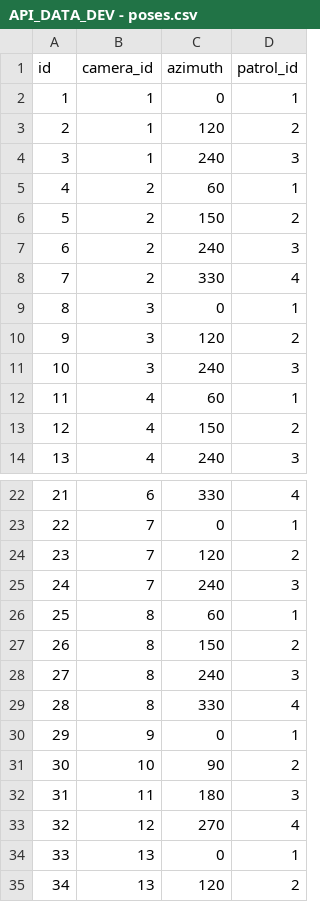
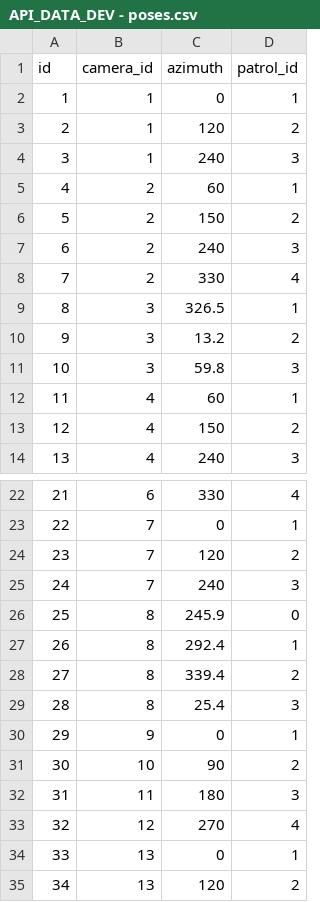
Before and after one commit to pyronear/pyro-envdev, a CSV file: data/csv/API_DATA_DEV - poses.csv, drawn as a sheet; only a part is shown, gaps mark what is left out.

Commit message:
feat: run the engine against the fake cameras
engine and pyro_camera_api move from host networking to the compose
network so the fake cameras are reachable by name. The camera API waits
for init_script to write the camera tokens. The stuck detector is off
since every preset serves the same frames. Poses of the two scenario
cameras take the production presets and azimuths.

```diff
--- a/data/csv/API_DATA_DEV - poses.csv
+++ b/data/csv/API_DATA_DEV - poses.csv
@@ -8,5 +8,5 @@ id,camera_id,azimuth,patrol_id
 7,2,330,4
-8,3,0,1
-9,3,120,2
-10,3,240,3
+8,3,326.5,1
+9,3,13.2,2
+10,3,59.8,3
 11,4,60,1
@@ -25,6 +25,6 @@ id,camera_id,azimuth,patrol_id
 24,7,240,3
-25,8,60,1
-26,8,150,2
-27,8,240,3
-28,8,330,4
+25,8,245.9,0
+26,8,292.4,1
+27,8,339.4,2
+28,8,25.4,3
 29,9,0,1
```
Also changed, not shown: 3 other files.
